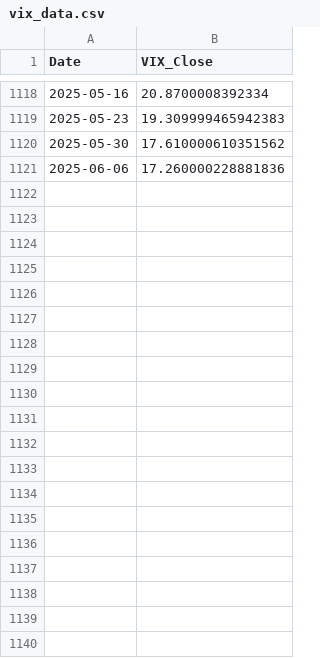
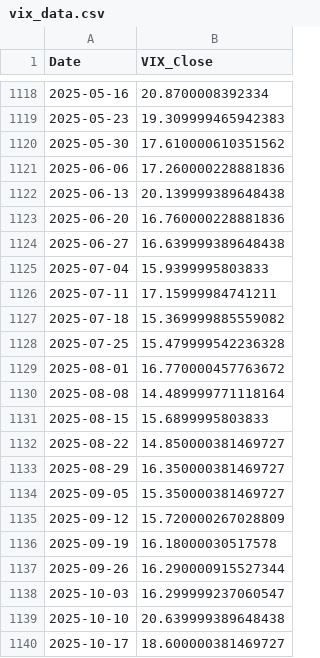
Before and after one commit to ArturMelnyk-analyst/Market-Mood-Forecasting, a CSV file: data/raw/vix_data.csv, drawn as a sheet; only a part is shown, gaps mark what is left out; the diff covers the shown part only.

```diff
--- a/data/raw/vix_data.csv
+++ b/data/raw/vix_data.csv
@@ -1121 +1121,20 @@ Date,VIX_Close
 2025-06-06,17.260000228881836
+2025-06-13,20.139999389648438
+2025-06-20,16.760000228881836
+2025-06-27,16.639999389648438
+2025-07-04,15.9399995803833
+2025-07-11,17.15999984741211
+2025-07-18,15.369999885559082
+2025-07-25,15.479999542236328
+2025-08-01,16.770000457763672
+2025-08-08,14.489999771118164
+2025-08-15,15.6899995803833
+2025-08-22,14.850000381469727
+2025-08-29,16.350000381469727
+2025-09-05,15.350000381469727
+2025-09-12,15.720000267028809
+2025-09-19,16.18000030517578
+2025-09-26,16.290000915527344
+2025-10-03,16.299999237060547
+2025-10-10,20.639999389648438
+2025-10-17,18.600000381469727
```
Also changed, not shown: 28 added rows elsewhere in this file, data/raw/google_trends.csv, data/raw/sp500_data.csv, 10 other files.
